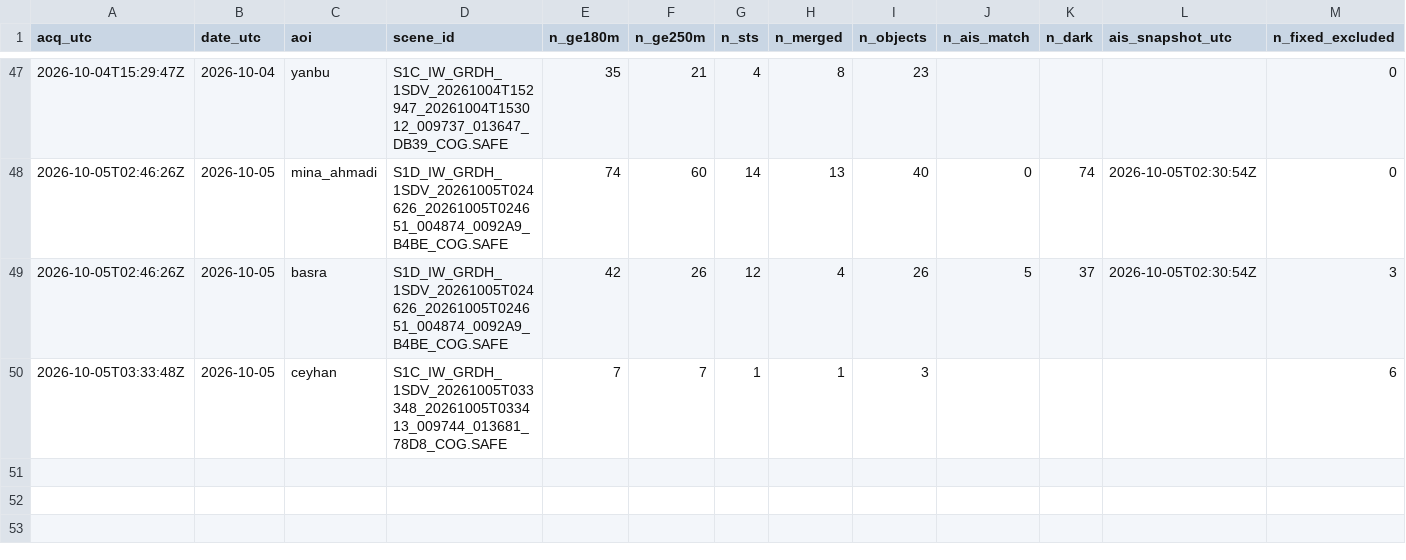
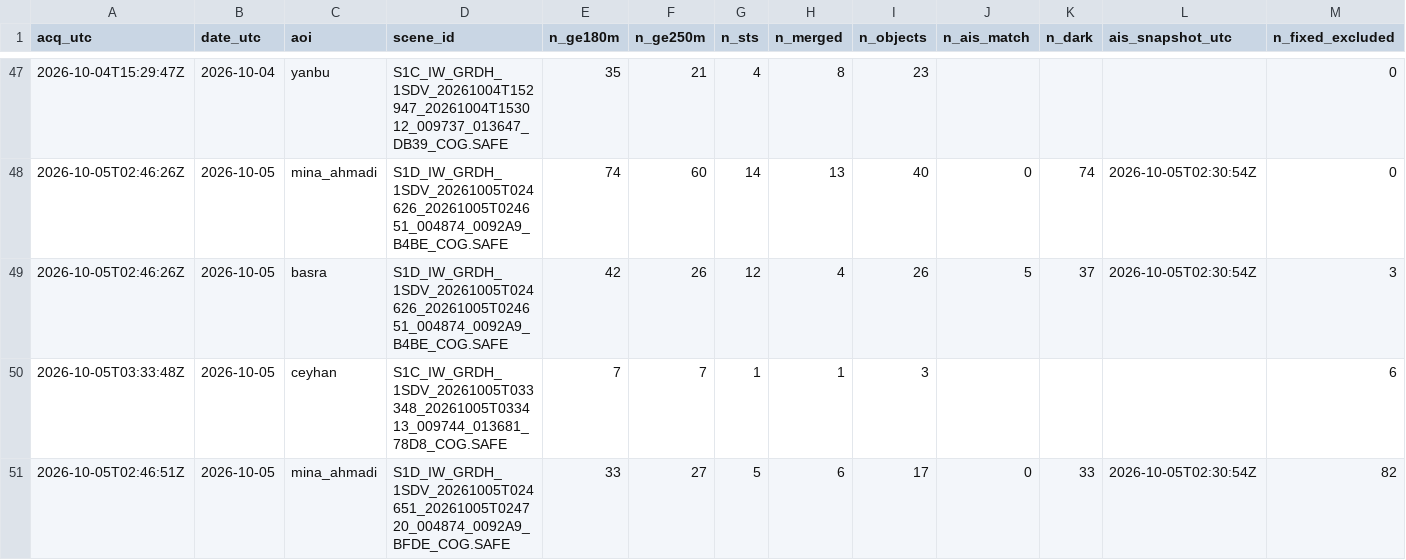
Before and after one commit to ferrialessandro32-wq/hormuz-sat, a CSV file: data/sat_counts.csv, drawn as a sheet; only a part is shown, gaps mark what is left out; rows hold the shown columns only; the diff names each change by its address in the sheet, - before the commit and + after, or states it on an @@ line.

```diff
--- a/data/sat_counts.csv
+++ b/data/sat_counts.csv
+row 51: 2026-10-05T02:46:51Z | 2026-10-05 | mina_ahmadi | S1D_IW_GRDH_1SDV_20261005T024651_20261005T024720_004874_0092A9_BFDE_COG.SAFE | 33 | 27 | 5 | 6 | 17 | 0 | 33 | 2026-10-05T02:30:54Z | 82
```
Also changed, not shown: data/detections.csv, 3 other files.
